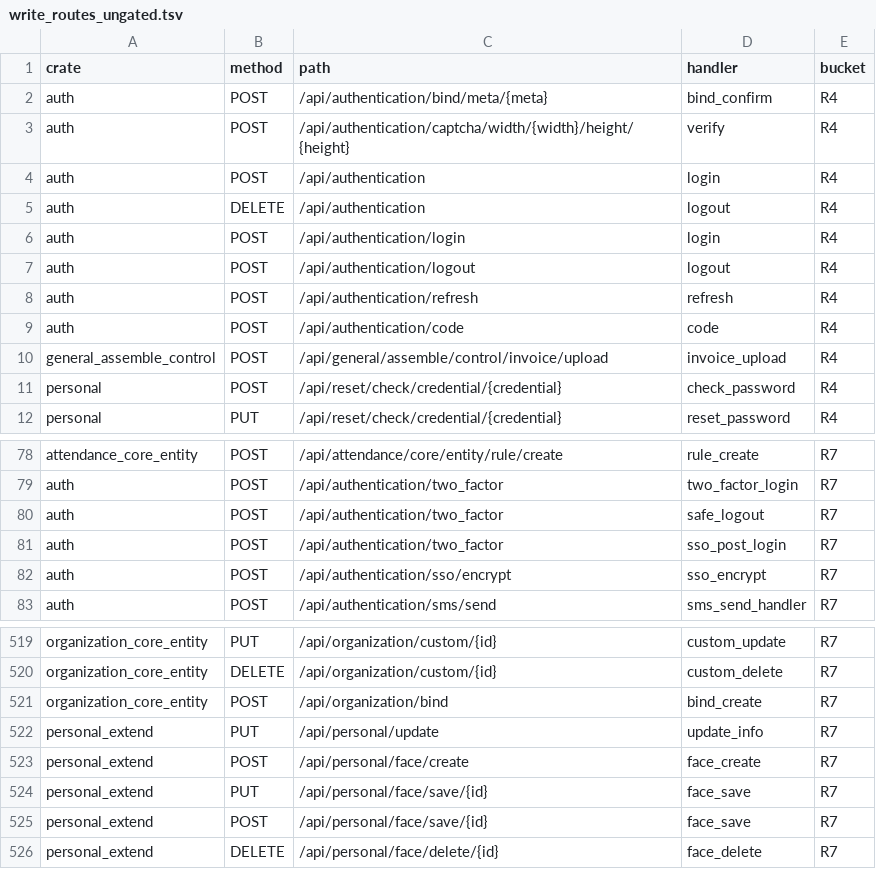
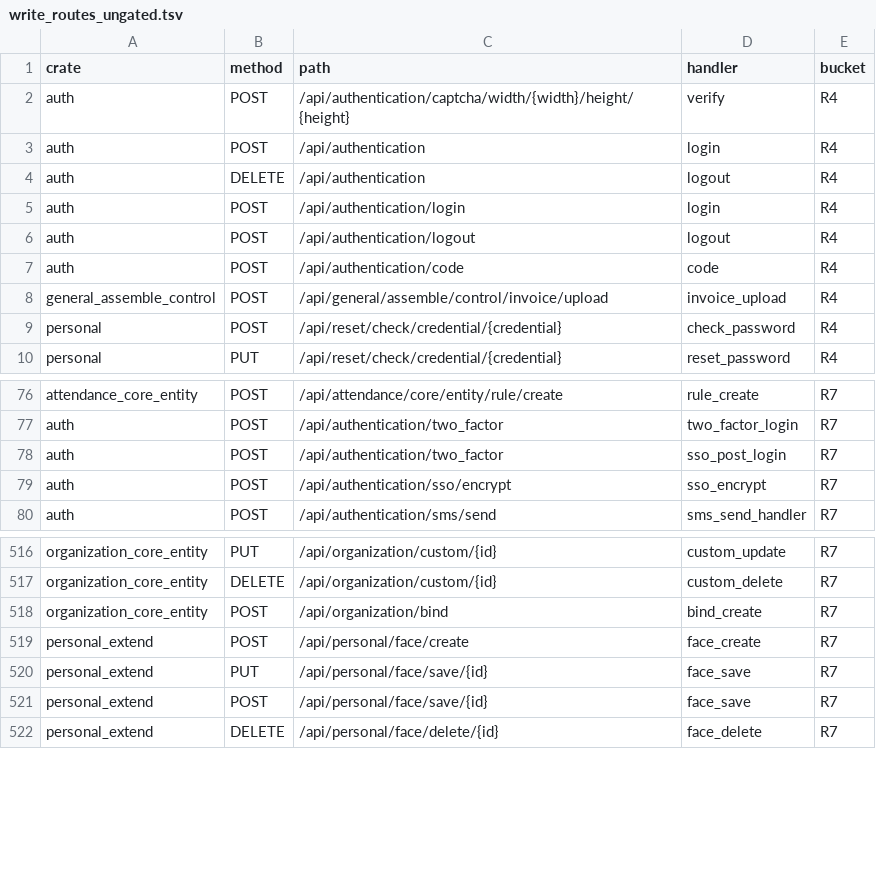
Before and after one commit to annsshadow/fakeToys, a TSV file: oa4rust/backend/docs/audits/artifacts/write_routes_ungated.tsv, drawn as a sheet; only a part is shown, gaps mark what is left out.

```diff
--- a/oa4rust/backend/docs/audits/artifacts/write_routes_ungated.tsv
+++ b/oa4rust/backend/docs/audits/artifacts/write_routes_ungated.tsv
@@ -1,3 +1,2 @@
 crate	method	path	handler	bucket
-auth	POST	/api/authentication/bind/meta/{meta}	bind_confirm	R4
 auth	POST	/api/authentication/captcha/width/{width}/height/{height}	verify	R4
@@ -7,3 +6,2 @@ auth	POST	/api/authentication/login	login	R4
 auth	POST	/api/authentication/logout	logout	R4
-auth	POST	/api/authentication/refresh	refresh	R4
 auth	POST	/api/authentication/code	code	R4
@@ -79,3 +77,2 @@ attendance_core_entity	POST	/api/attendance/core/entity/rule/create	rule_create
 auth	POST	/api/authentication/two_factor	two_factor_login	R7
-auth	POST	/api/authentication/two_factor	safe_logout	R7
 auth	POST	/api/authentication/two_factor	sso_post_login	R7
@@ -521,3 +518,2 @@ organization_core_entity	DELETE	/api/organization/custom/{id}	custom_delete	R7
 organization_core_entity	POST	/api/organization/bind	bind_create	R7
-personal_extend	PUT	/api/personal/update	update_info	R7
 personal_extend	POST	/api/personal/face/create	face_create	R7
```
Also changed, not shown: oa4rust/backend/docs/audits/artifacts/write_routes_get_writes.tsv, 4 other files.
